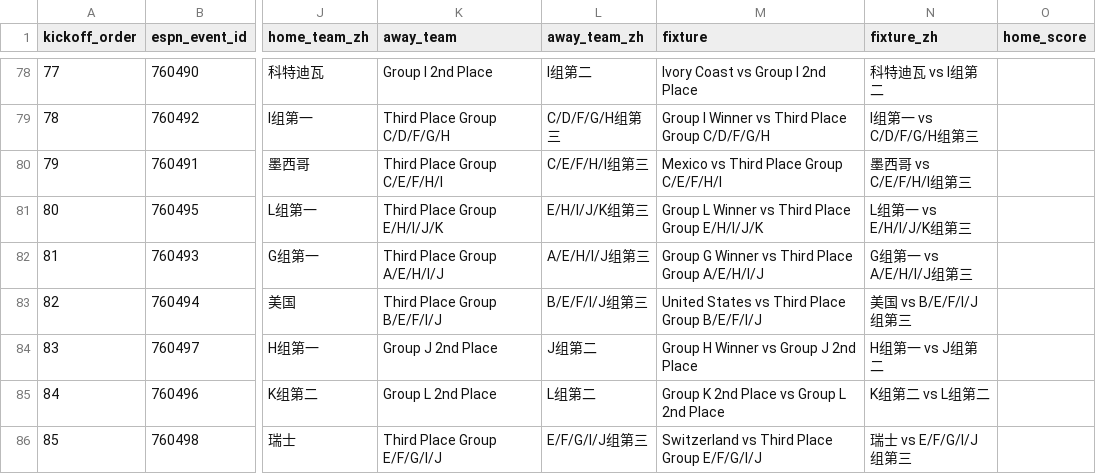
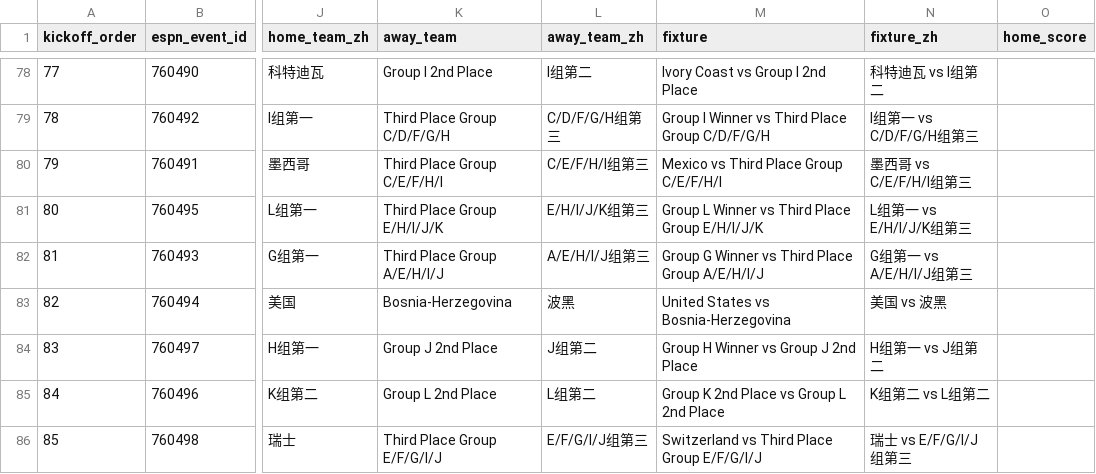
Before and after one commit to quwang86-debug/worldcup-jingcai, a CSV file: data/worldcup_2026_matches_beijing.csv, drawn as a sheet; only a part is shown, gaps mark what is left out; the diff covers the shown part only; the diff names each change by its address in the sheet, - before the commit and + after, or states it on an @@ line.

```diff
--- a/data/worldcup_2026_matches_beijing.csv
+++ b/data/worldcup_2026_matches_beijing.csv
-K83 (away_team): Third Place Group B/E/F/I/J
+K83 (away_team): Bosnia-Herzegovina
-L83 (away_team_zh): B/E/F/I/J组第三
+L83 (away_team_zh): 波黑
-M83 (fixture): United States vs Third Place Group B/E/F/I/J
+M83 (fixture): United States vs Bosnia-Herzegovina
-N83 (fixture_zh): 美国 vs B/E/F/I/J组第三
+N83 (fixture_zh): 美国 vs 波黑
```
Also changed, not shown: 33 edited cells elsewhere in this file, 3 other files.
